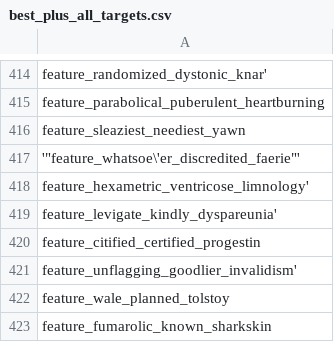
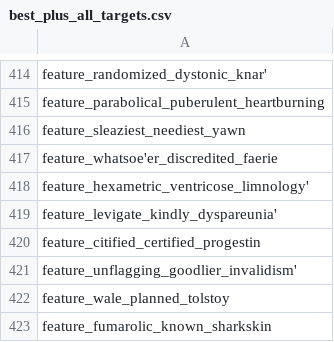
Before and after one commit to adalseno/numerai_xgb_eb, a CSV file: borutashap/best_plus_all_targets.csv, drawn as a sheet; only a part is shown, gaps mark what is left out; the diff names each change by its address in the sheet, - before the commit and + after, or states it on an @@ line.

Commit message:
formatting

```diff
--- a/borutashap/best_plus_all_targets.csv
+++ b/borutashap/best_plus_all_targets.csv
-A417: '"feature_whatsoe\'er_discredited_faerie"'
+A417: feature_whatsoe'er_discredited_faerie
```
